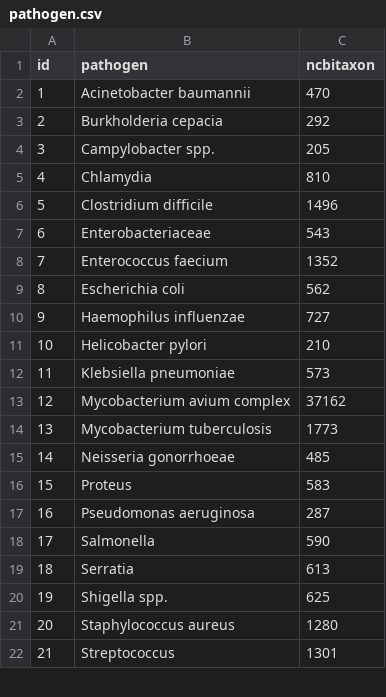
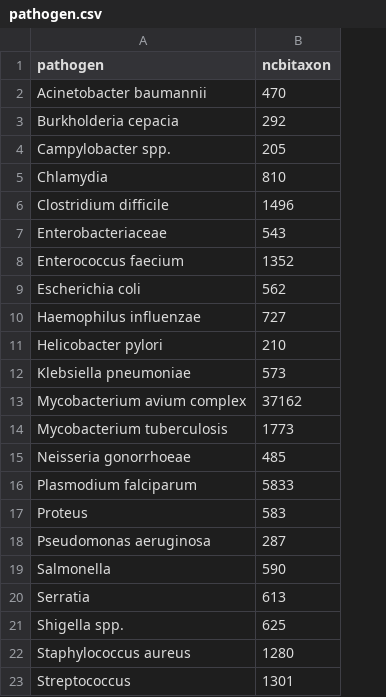
Before and after one commit to Fraunhofer-ITMP/AMR-KG, a CSV file: data/AMR/pathogen.csv, drawn as a sheet; only a part is shown; removed rows and columns are numbered as before the commit, all else as after; the diff names each change by its address in the sheet, - before the commit and + after, or states it on an @@ line.

```diff
--- a/data/AMR/pathogen.csv
+++ b/data/AMR/pathogen.csv
-column A (id), rows 2-22: 1 | 2 | 3 | 4 | 5 | 6 | 7 | 8 | 9 | 10 | 11 | 12 | 13 | 14 | 15 | 16 | 17 | 18 | 19 | 20 | 21
+row 16: Plasmodium falciparum | 5833
```
Also changed, not shown: data/AMR/skill.csv, data/AMR/survey_form.tsv.
